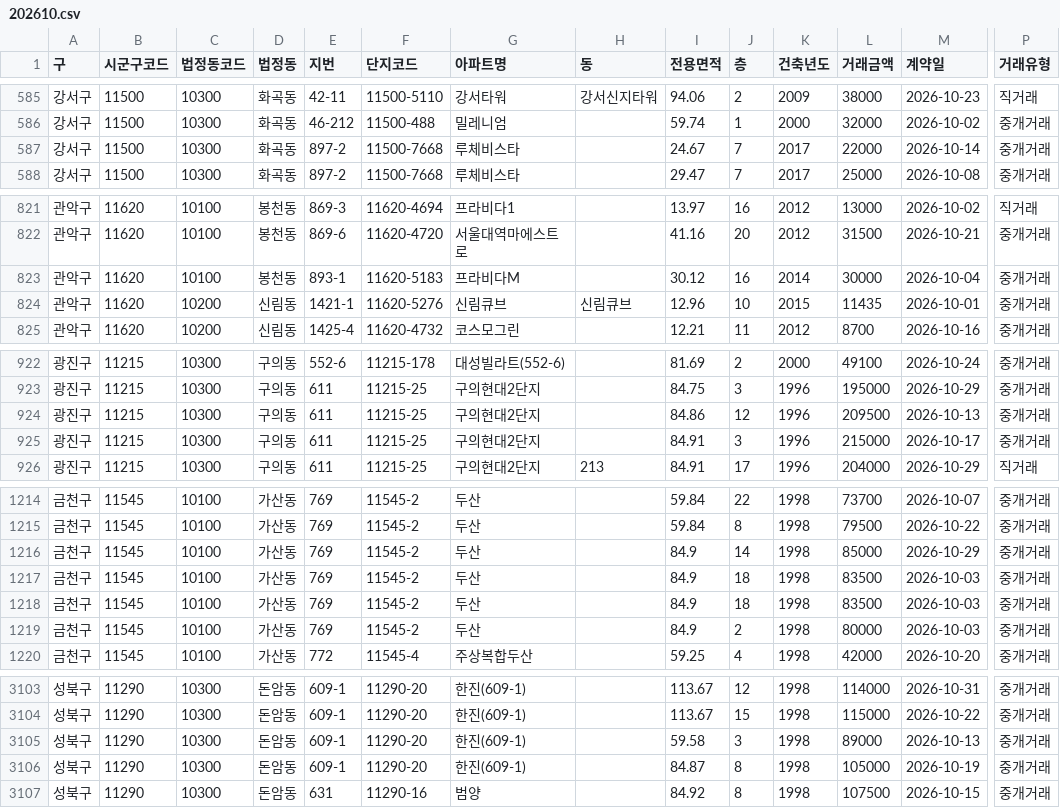
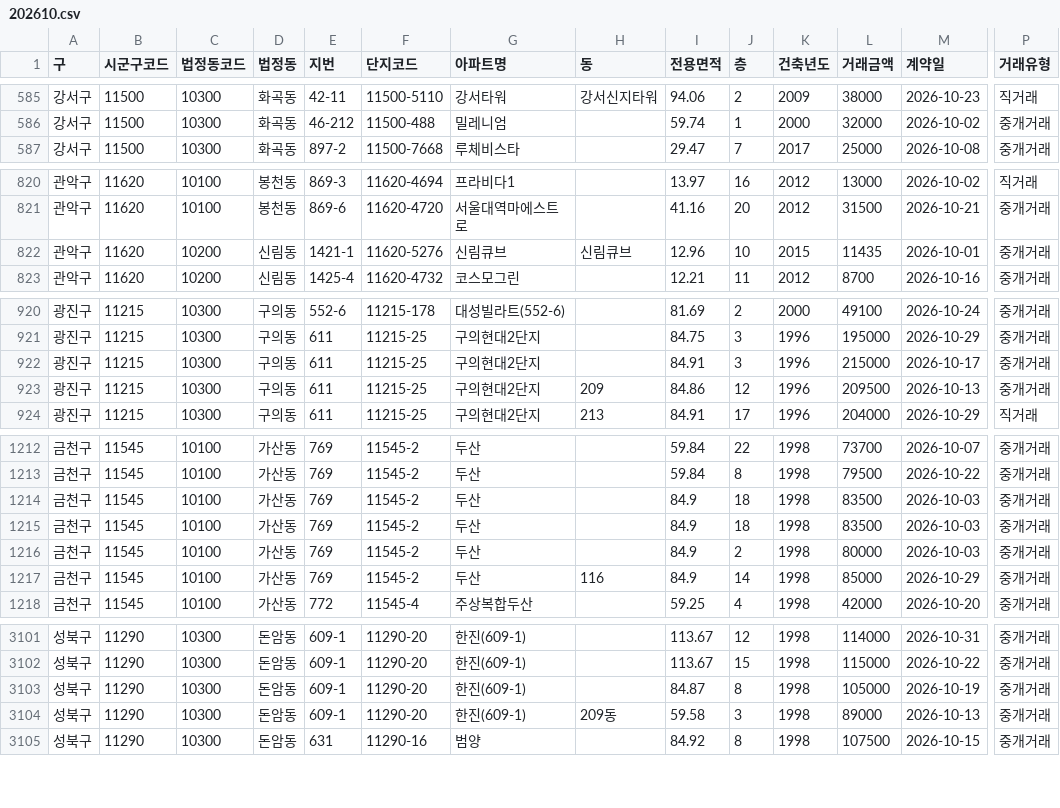
Before and after one commit to mookyol/seoul-apt, a CSV file: data/trades/202610.csv, drawn as a sheet; only a part is shown, gaps mark what is left out; removed rows and columns are numbered as before the commit, all else as after; rows hold the shown columns only; the diff covers the shown part only; the diff names each change by its address in the sheet, - before the commit and + after, or states it on an @@ line.

```diff
--- a/data/trades/202610.csv
+++ b/data/trades/202610.csv
-row 587: 강서구 | 11500 | 10300 | 화곡동 | 897-2 | 11500-7668 | 루체비스타 |  | 24.67 | 7 | 2017 | 22000 | 2026-10-14 | 중개거래
-row 823: 관악구 | 11620 | 10100 | 봉천동 | 893-1 | 11620-5183 | 프라비다M |  | 30.12 | 16 | 2014 | 30000 | 2026-10-04 | 중개거래
-row 924: 광진구 | 11215 | 10300 | 구의동 | 611 | 11215-25 | 구의현대2단지 |  | 84.86 | 12 | 1996 | 209500 | 2026-10-13 | 중개거래
+row 923: 광진구 | 11215 | 10300 | 구의동 | 611 | 11215-25 | 구의현대2단지 | 209 | 84.86 | 12 | 1996 | 209500 | 2026-10-13 | 중개거래
-row 1216: 금천구 | 11545 | 10100 | 가산동 | 769 | 11545-2 | 두산 |  | 84.9 | 14 | 1998 | 85000 | 2026-10-29 | 중개거래
+row 1217: 금천구 | 11545 | 10100 | 가산동 | 769 | 11545-2 | 두산 | 116 | 84.9 | 14 | 1998 | 85000 | 2026-10-29 | 중개거래
-row 3105: 성북구 | 11290 | 10300 | 돈암동 | 609-1 | 11290-20 | 한진(609-1) |  | 59.58 | 3 | 1998 | 89000 | 2026-10-13 | 중개거래
+row 3104: 성북구 | 11290 | 10300 | 돈암동 | 609-1 | 11290-20 | 한진(609-1) | 209동 | 59.58 | 3 | 1998 | 89000 | 2026-10-13 | 중개거래
```
Also changed, not shown: 8 edited cells elsewhere in this file, data/rent/202611.csv, data/trades/202609.csv, 3 other files.
